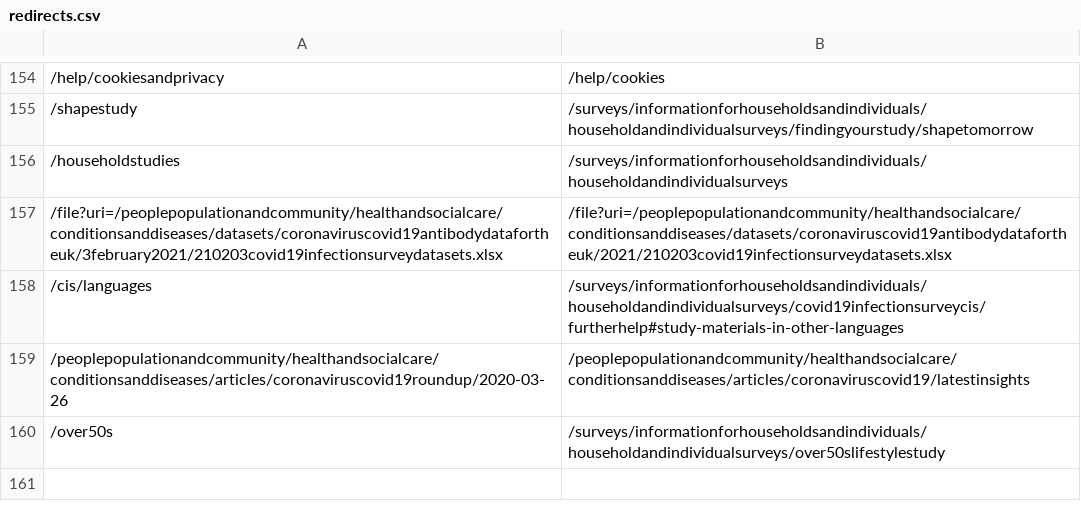
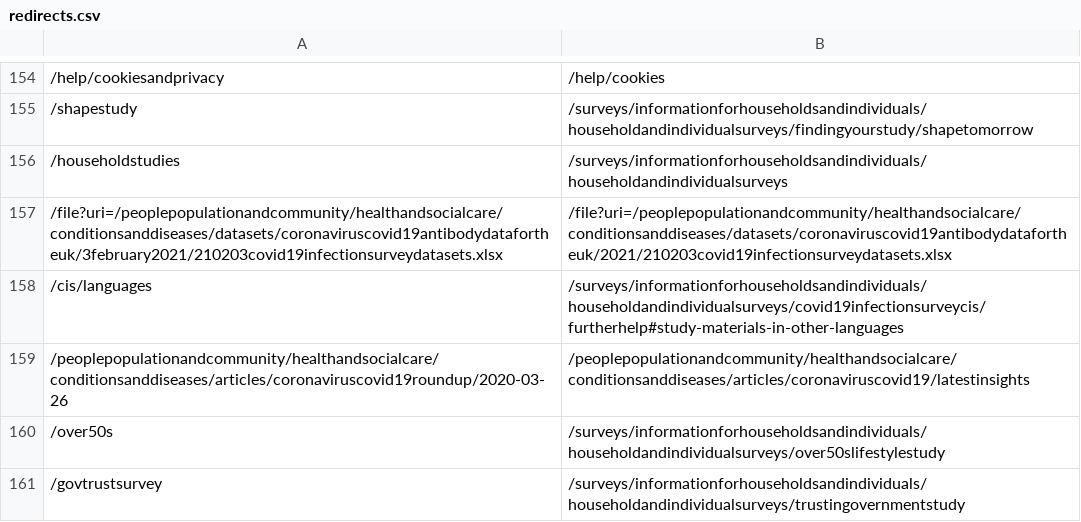
Before and after one commit to ONSdigital/dp-frontend-router, a CSV file: assets/redirects/redirects.csv, drawn as a sheet; only a part is shown, gaps mark what is left out.

Commit message:
govtrustsurvey redirect updates

```diff
--- a/assets/redirects/redirects.csv
+++ b/assets/redirects/redirects.csv
@@ -160 +160,2 @@
 /over50s,/surveys/informationforhouseholdsandindividuals/householdandindividualsurveys/over50slifestylestudy
+/govtrustsurvey,/surveys/informationforhouseholdsandindividuals/householdandindividualsurveys/trustingovernmentstudy
```
